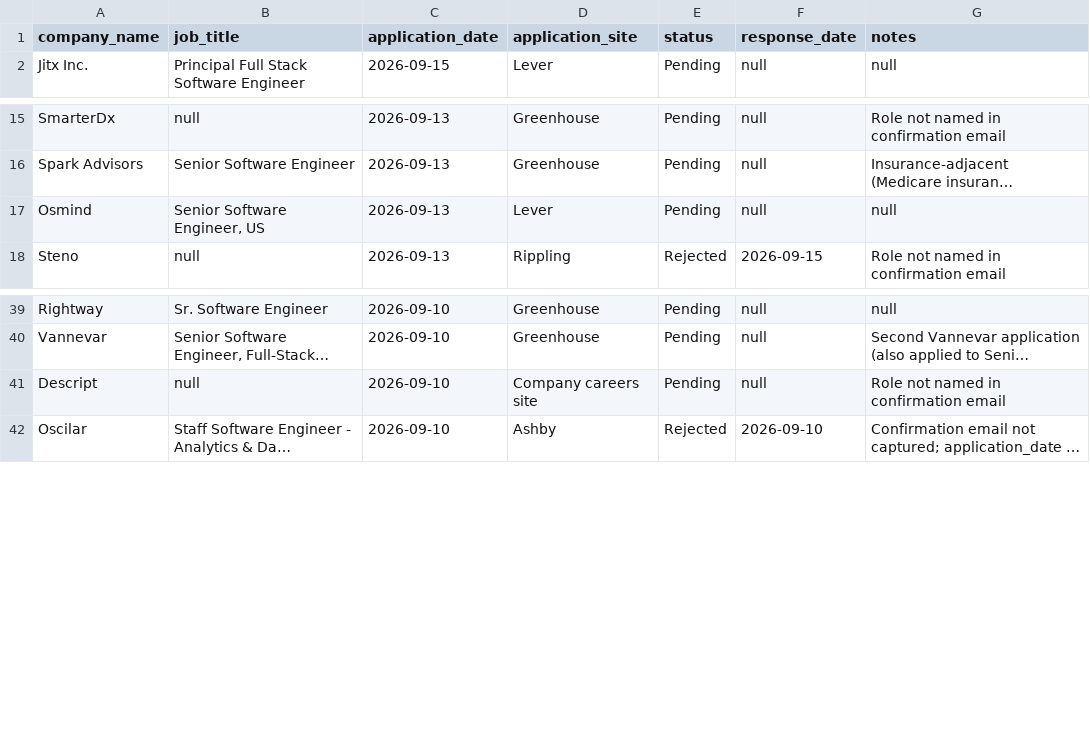
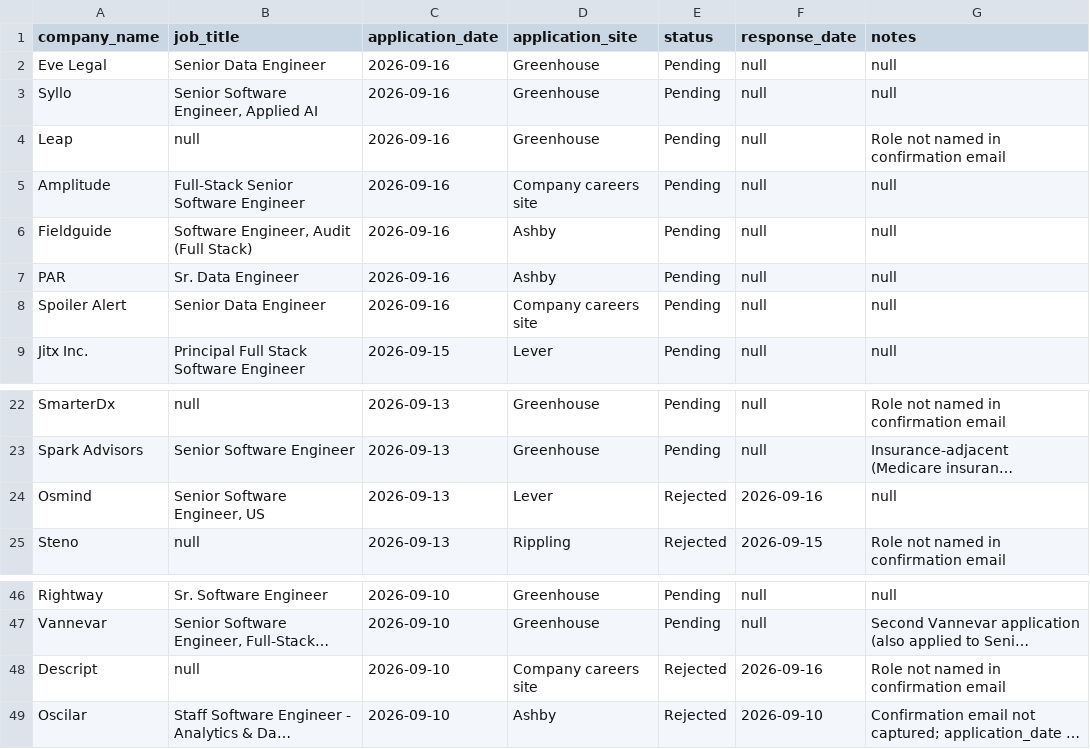
Before and after one commit to sandervw/job-search, a CSV file: job_applications.csv, drawn as a sheet; only a part is shown, gaps mark what is left out; long unchanged cells end in …; addresses are those after the commit; the diff names each change by its address in the sheet, - before the commit and + after, or states it on an @@ line.

```diff
--- a/job_applications.csv
+++ b/job_applications.csv
+row 2: Eve Legal | Senior Data Engineer | 2026-09-16 | Greenhouse | Pending | null | null
+row 3: Syllo | Senior Software Engineer, Applied AI | 2026-09-16 | Greenhouse | Pending | null | null
+row 4: Leap | null | 2026-09-16 | Greenhouse | Pending | null | Role not named in confirmation email
+row 5: Amplitude | Full-Stack Senior Software Engineer | 2026-09-16 | Company careers site | Pending | null | null
+row 6: Fieldguide | Software Engineer, Audit (Full Stack) | 2026-09-16 | Ashby | Pending | null | null
+row 7: PAR | Sr. Data Engineer | 2026-09-16 | Ashby | Pending | null | null
+row 8: Spoiler Alert | Senior Data Engineer | 2026-09-16 | Company careers site | Pending | null | null
-E24 (status): Pending
+E24 (status): Rejected
-F24 (response_date): null
+F24 (response_date): 2026-09-16
-E48 (status): Pending
+E48 (status): Rejected
-F48 (response_date): null
+F48 (response_date): 2026-09-16
```
